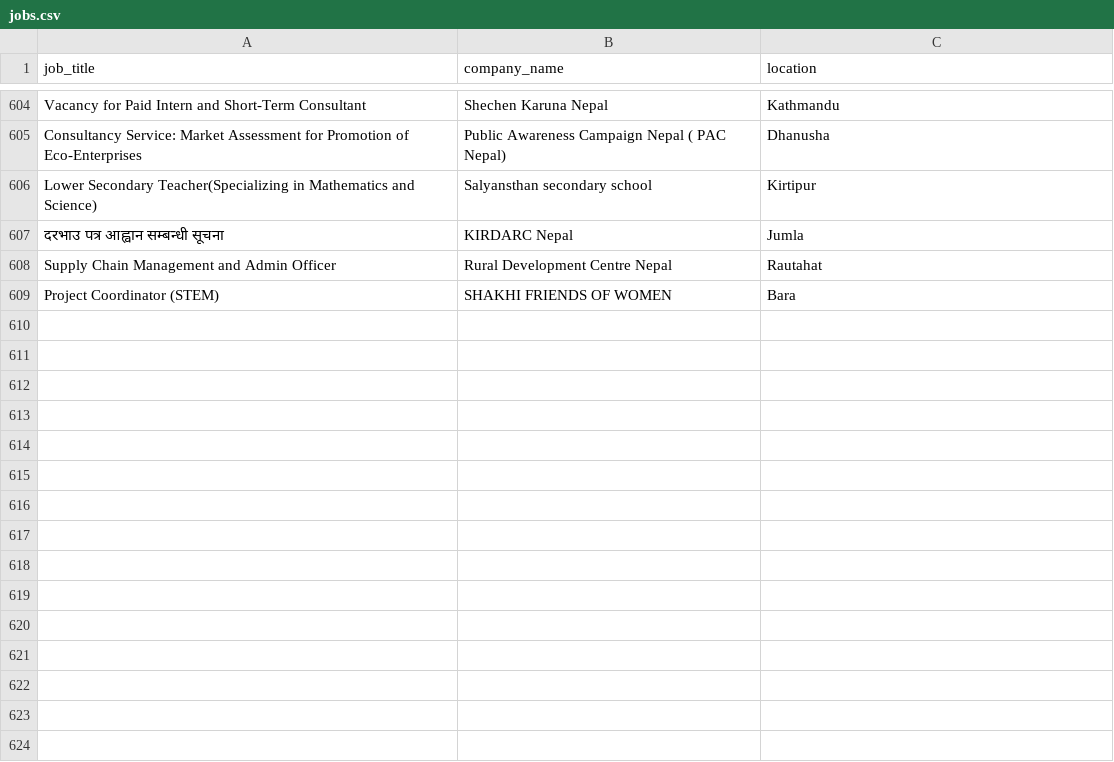
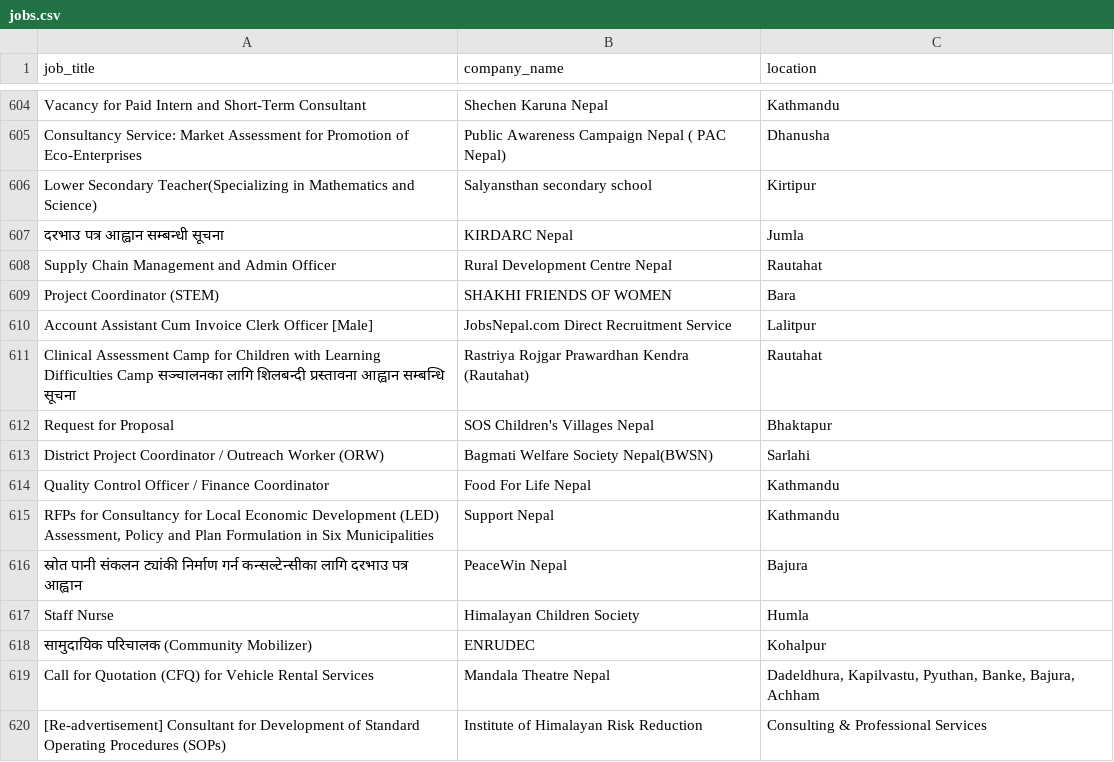
Before and after one commit to Hemkant04/job-scraper, a CSV file: data/jobs.csv, drawn as a sheet; only a part is shown, gaps mark what is left out.

```diff
--- a/data/jobs.csv
+++ b/data/jobs.csv
@@ -609 +609,12 @@ Supply Chain Management and Admin Officer,Rural Development Centre Nepal,Rautaha
 Project Coordinator (STEM),SHAKHI FRIENDS OF WOMEN,Bara
+Account Assistant Cum Invoice Clerk Officer [Male],JobsNepal.com Direct Recruitment Service,Lalitpur
+Clinical Assessment Camp for Children with Learning Difficulties Camp सञ्चालनका लागि शिलबन्दी प्रस्तावना  आह्वान सम्बन्धि  सूचना,Rastriya Rojgar Prawardhan Kendra (Rautahat),Rautahat
+Request for Proposal,SOS Children's Villages Nepal,Bhaktapur
+District Project Coordinator / Outreach Worker (ORW),Bagmati Welfare Society Nepal(BWSN),Sarlahi
+Quality Control Officer / Finance Coordinator,Food For Life Nepal,Kathmandu
+"RFPs for Consultancy for Local Economic Development (LED) Assessment, Policy and Plan Formulation in Six Municipalities",Support Nepal,Kathmandu
+स्रोत पानी संकलन ट्यांकी निर्माण गर्न कन्सल्टेन्सीका लागि  दरभाउ पत्र आह्वान,PeaceWin Nepal,Bajura
+Staff Nurse,Himalayan Children Society,Humla
+सामुदायिक परिचालक (Community Mobilizer),ENRUDEC,Kohalpur
+Call for Quotation (CFQ) for Vehicle Rental Services,Mandala Theatre Nepal,"Dadeldhura, Kapilvastu, Pyuthan, Banke, Bajura, Achham"
+[Re-advertisement] Consultant for Development of Standard Operating Procedures (SOPs),Institute of Himalayan Risk Reduction,Consulting & Professional Services
```
Also changed, not shown: 1 other file.
